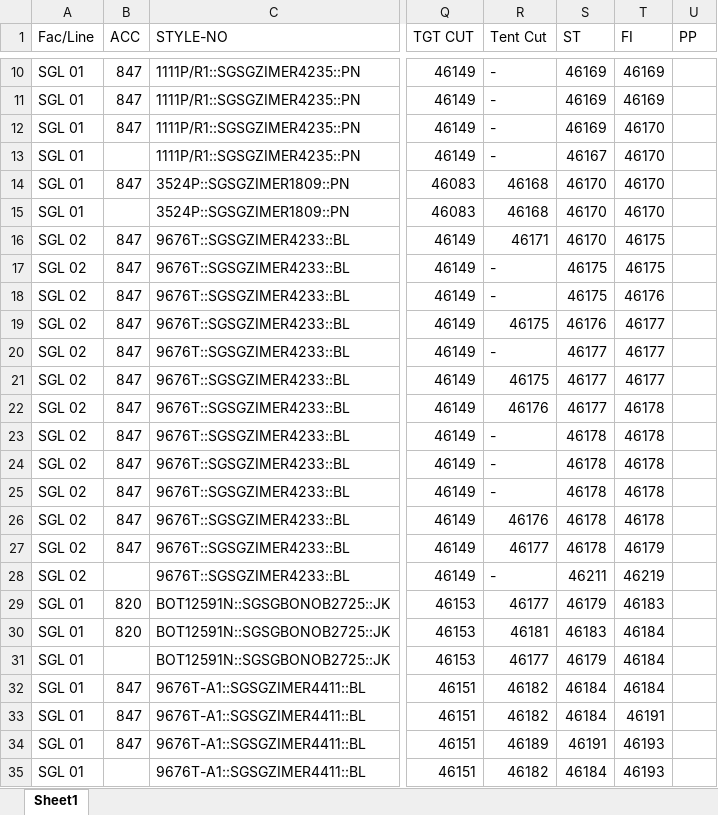
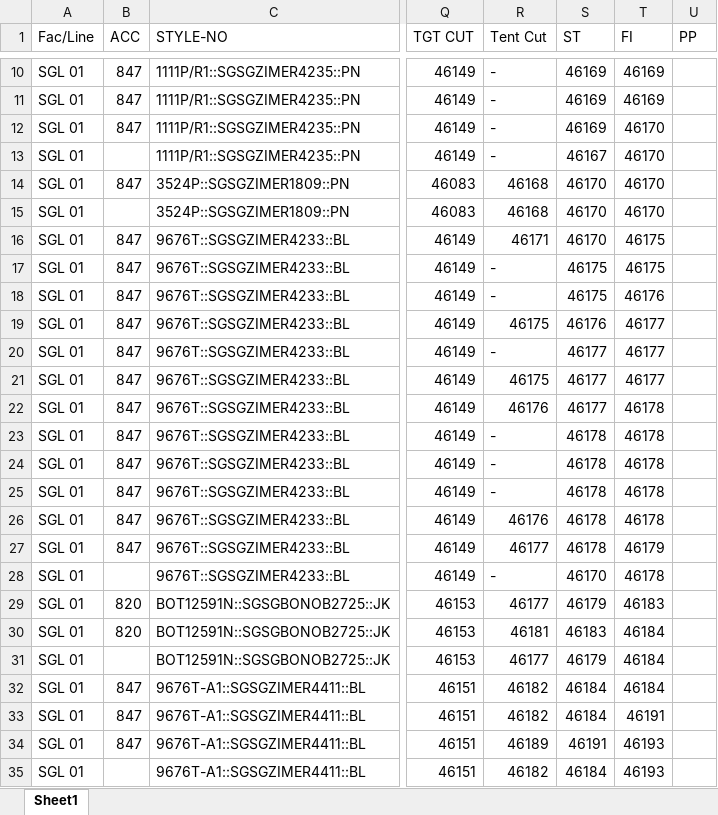
Before and after one commit to Ashen0923/sgl-production-plan, an Excel workbook: Production_Plan.xlsx, sheet Sheet1, drawn as a sheet; only a part is shown, gaps mark what is left out; values as stored, in another font and other column widths than the file's, no borders; the diff names each change by its address in the sheet, - before the commit and + after, or states it on an @@ line.

Commit message:
SGL FR Plan — 05/06/2026 14:41

```diff
--- a/Production_Plan.xlsx (sheet Sheet1)
+++ b/Production_Plan.xlsx (sheet Sheet1)
-A16:A28 (Fac/Line): SGL 02
+A16:A28 (Fac/Line): SGL 01
-S28 (ST): 46211
+S28 (ST): 46170
-T28 (FI): 46219
+T28 (FI): 46178
```
